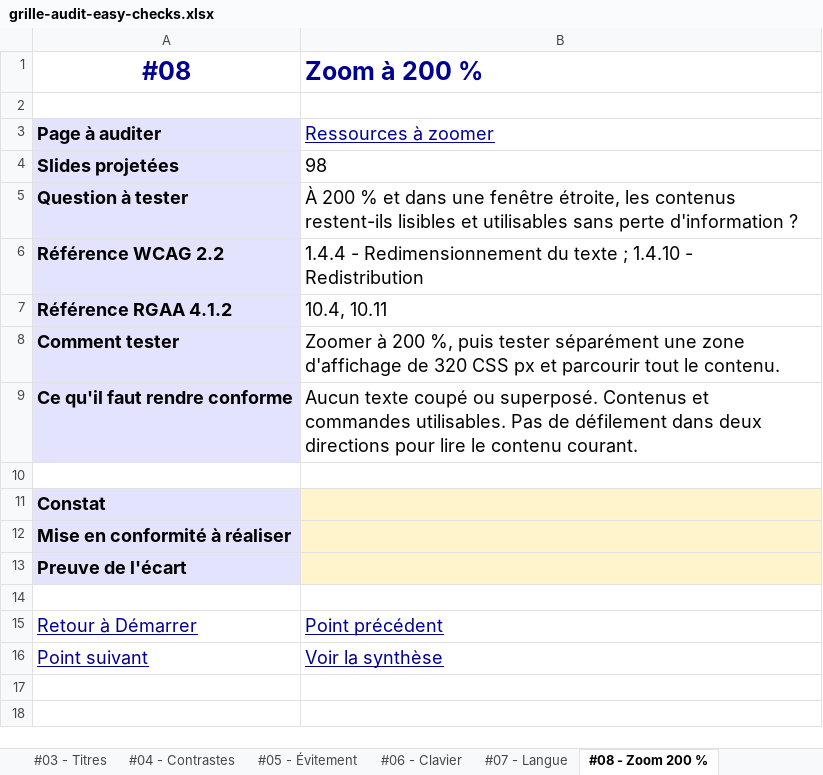
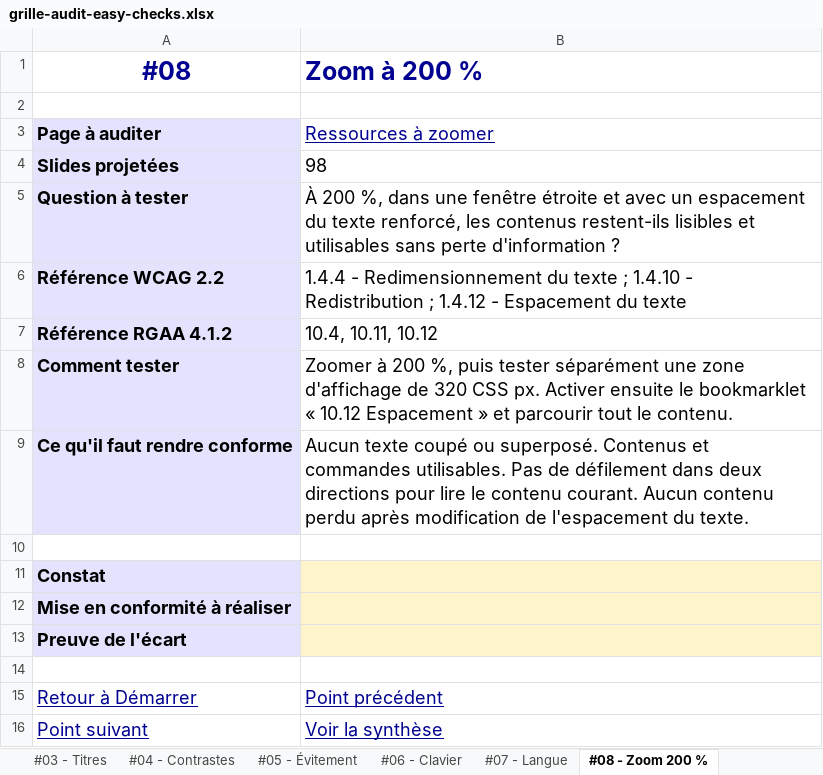
Before and after one commit to alexandra-guiderdoni/usine-fabrication-igpde-102846-ay11, an Excel workbook: 03-easy-checks/grille-audit-easy-checks.xlsx, sheet #08 - Zoom 200 %, drawn as a sheet; values as stored, in another font and other column widths than the file's, no borders; the diff names each change by its address in the sheet, - before the commit and + after, or states it on an @@ line.

Commit message:
feat(web): ajout du test d'espacement

```diff
--- a/03-easy-checks/grille-audit-easy-checks.xlsx (sheet #08 - Zoom 200 %)
+++ b/03-easy-checks/grille-audit-easy-checks.xlsx (sheet #08 - Zoom 200 %)
-B5 (Zoom à 200 %): À 200 % et dans une fenêtre étroite, les contenus…
+B5 (Zoom à 200 %): À 200 %, dans une fenêtre étroite et avec un espacement du texte renforcé, les contenus…
-B6 (Zoom à 200 %): …- Redistribution
+B6 (Zoom à 200 %): …- Redistribution ; 1.4.12 - Espacement du texte
-B7 (Zoom à 200 %): 10.4, 10.11
+B7 (Zoom à 200 %): 10.4, 10.11, 10.12
-B8 (Zoom à 200 %): …320 CSS px et parcourir…
+B8 (Zoom à 200 %): …320 CSS px. Activer ensuite le bookmarklet « 10.12 Espacement » et parcourir…
-B9 (Zoom à 200 %): …contenu courant.
+B9 (Zoom à 200 %): …contenu courant. Aucun contenu perdu après modification de l'espacement du texte.
```
Also changed, not shown: docs/assets/downloads/grille-audit-easy-checks.xlsx, docs/grille-audit-easy-checks.xlsx, 10 other files.
